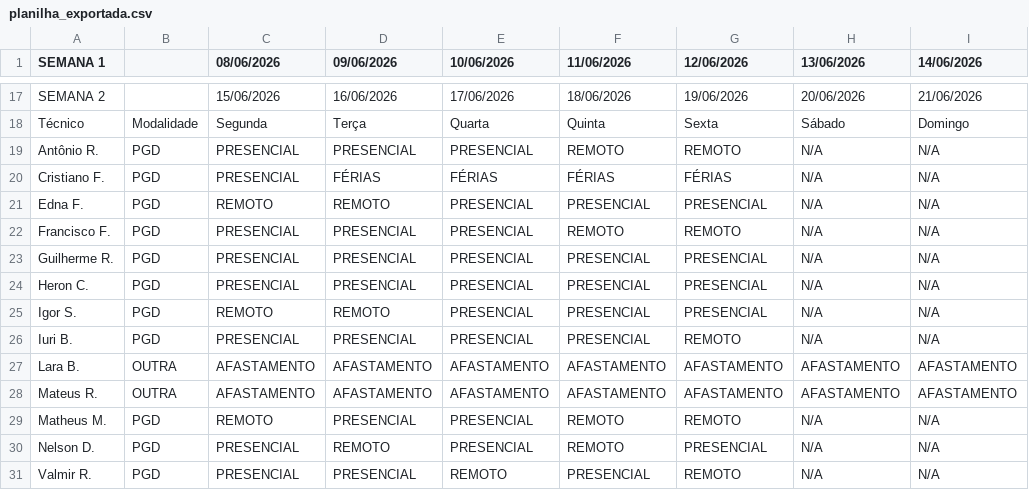
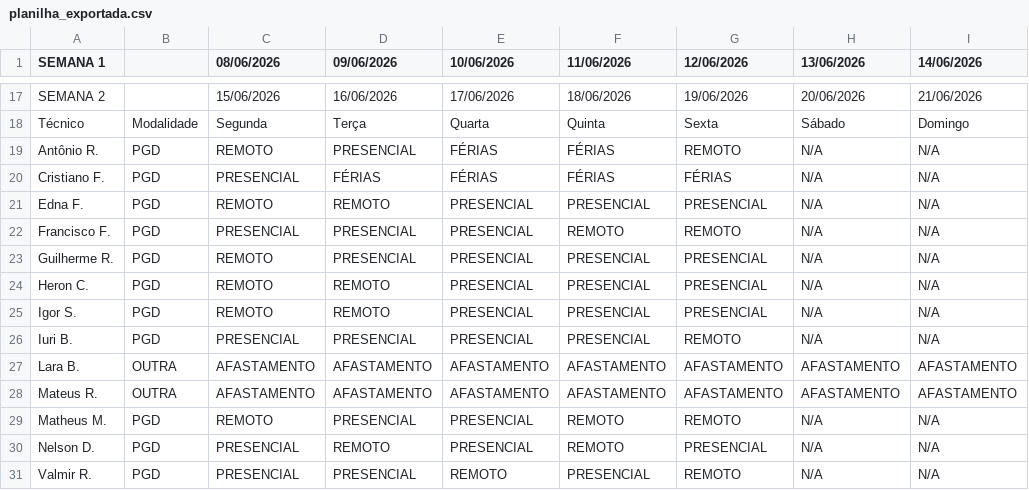
Before and after one commit to ti-fct/escalaPGD, a CSV file: utils/planilha_exportada.csv, drawn as a sheet; only a part is shown, gaps mark what is left out; the diff names each change by its address in the sheet, - before the commit and + after, or states it on an @@ line.

Commit message:
Atualizado utils/planilha_exportada.csv via script Python

```diff
--- a/utils/planilha_exportada.csv
+++ b/utils/planilha_exportada.csv
-C19 (08/06/2026): PRESENCIAL
+C19 (08/06/2026): REMOTO
-E19 (10/06/2026): PRESENCIAL
+E19 (10/06/2026): FÉRIAS
-F19 (11/06/2026): REMOTO
+F19 (11/06/2026): FÉRIAS
-C23:C24 (08/06/2026): PRESENCIAL
+C23:C24 (08/06/2026): REMOTO
-D24 (09/06/2026): PRESENCIAL
+D24 (09/06/2026): REMOTO
```
